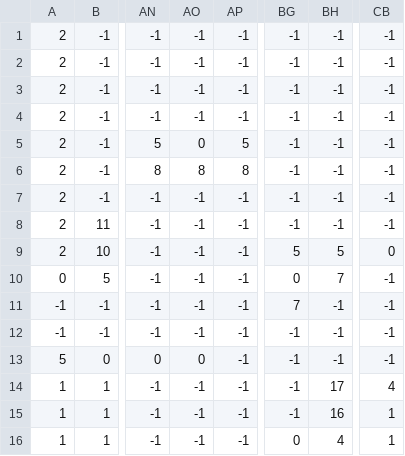
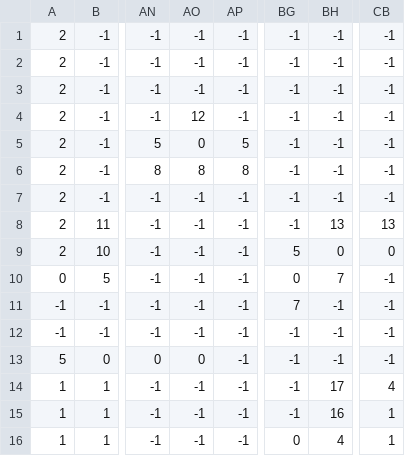
Before and after one commit to ev1ina/game1, a CSV file: levelid/level2_data.csv, drawn as a sheet; only a part is shown, gaps mark what is left out; the diff names each change by its address in the sheet, - before the commit and + after, or states it on an @@ line.

Commit message:
level 3

```diff
--- a/levelid/level2_data.csv
+++ b/levelid/level2_data.csv
-AO4: -1
+AO4: 12
-BH8: -1
+BH8: 13
-CB8: -1
+CB8: 13
-BH9: 5
+BH9: 0
```
Also changed, not shown: levelid/level3_data.csv.
